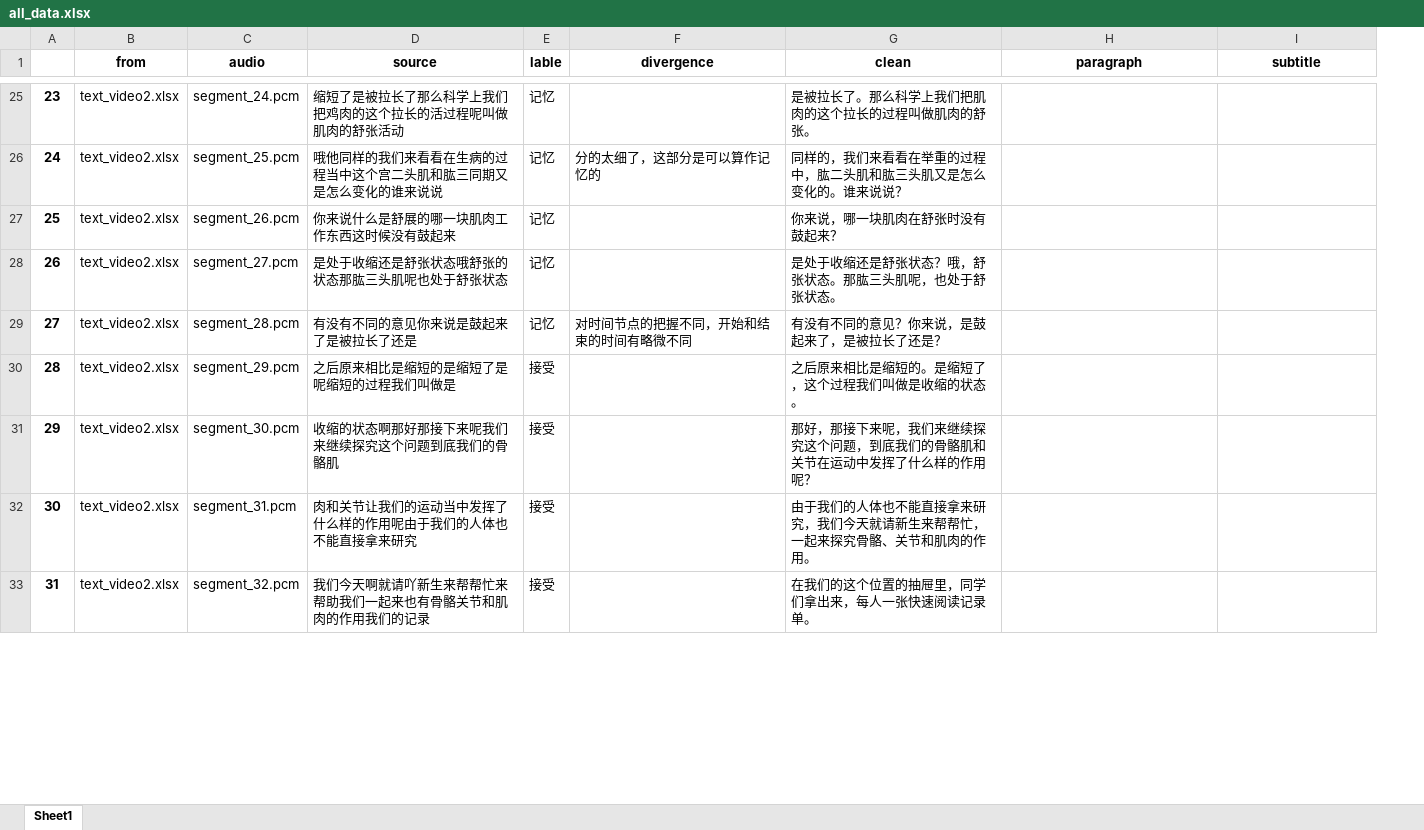
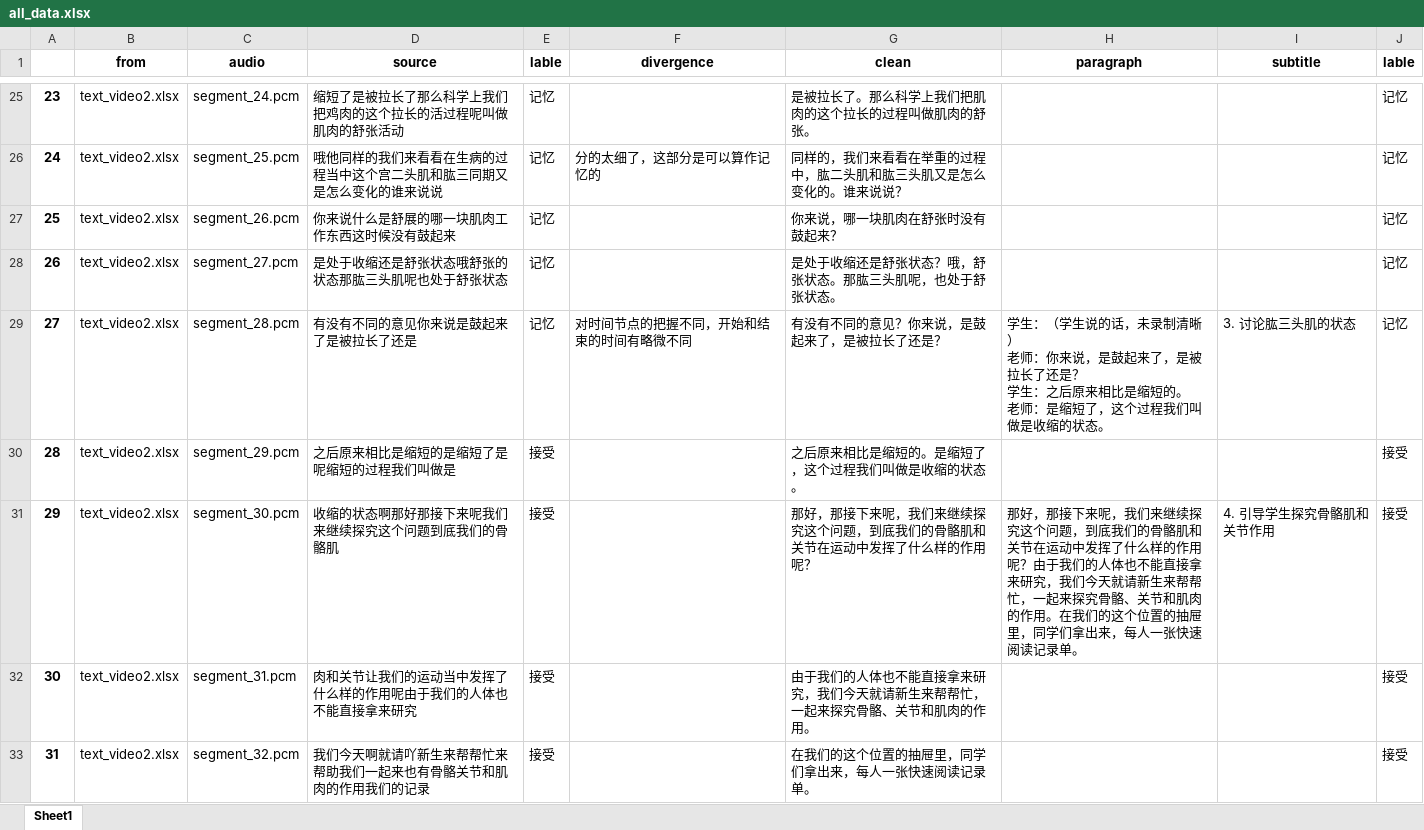
Before and after one commit to HRan2004/CognitiveEncoding, an Excel workbook: datasets/clean/all_data.xlsx, sheet Sheet1, drawn as a sheet; only a part is shown, gaps mark what is left out; values as stored, in another font and other column widths than the file's, no borders; ↵ is a line break in a cell; the diff covers the shown part only; the diff names each change by its address in the sheet, - before the commit and + after, or states it on an @@ line.

```diff
--- a/datasets/clean/all_data.xlsx (sheet Sheet1)
+++ b/datasets/clean/all_data.xlsx (sheet Sheet1)
+column J (lable), rows 25-33: 记忆 | 记忆 | 记忆 | 记忆 | 记忆 | 接受 | 接受 | 接受 | 接受
-H29 (paragraph): (empty)
+H29 (paragraph): 学生：（学生说的话，未录制清晰） ↵ 老师：你来说，是鼓起来了，是被拉长了还是？ ↵ 学生：之后原来相比是缩短的。 ↵ 老师：是缩短了，这个过程我们叫做是收缩的状态。
-I29 (subtitle): (empty)
+I29 (subtitle): 3. 讨论肱三头肌的状态
-H31 (paragraph): (empty)
+H31 (paragraph): 那好，那接下来呢，我们来继续探究这个问题，到底我们的骨骼肌和关节在运动中发挥了什么样的作用呢？由于我们的人体也不能直接拿来研究，我们今天就请新生来帮帮忙，一起来探究骨骼、关节和肌肉的作用。在我们的这个位置的抽屉里，同学们拿出来，每人一张快速阅读记录单。
-I31 (subtitle): (empty)
+I31 (subtitle): 4. 引导学生探究骨骼肌和关节作用
```
Also changed, not shown: 105 edited cells elsewhere in this sheet, 2 other files.
